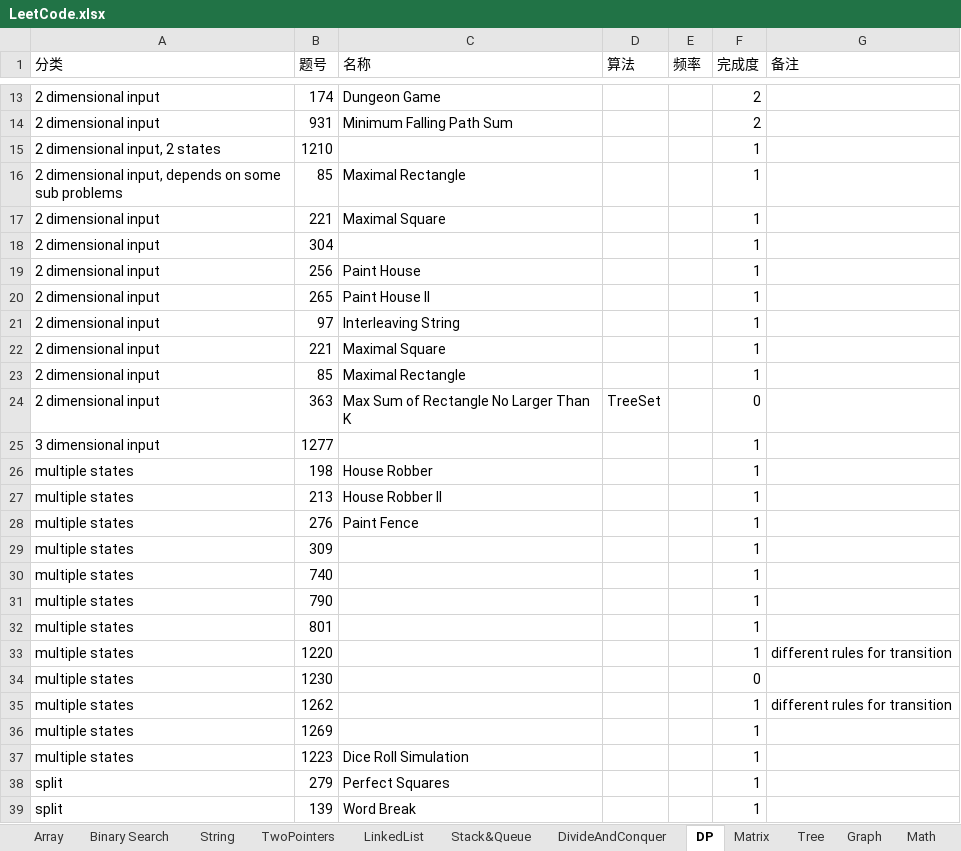
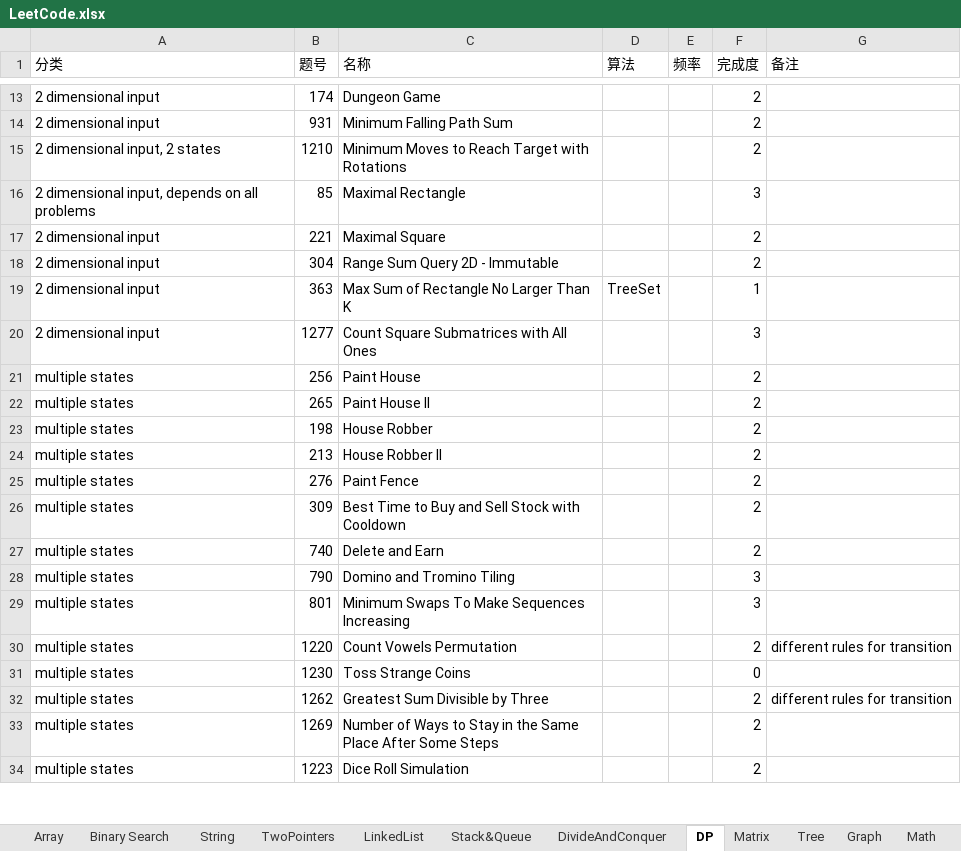
Before and after one commit to csy99/Leetcode, an Excel workbook: LeetCode.xlsx, sheet DP, drawn as a sheet; only a part is shown, gaps mark what is left out; values as stored, in another font and other column widths than the file's, no cell formats; removed rows and columns are numbered as before the commit, all else as after; the diff covers the shown part only; the diff names each change by its address in the sheet, - before the commit and + after, or states it on an @@ line.

Commit message:
Add files via upload

```diff
--- a/LeetCode.xlsx (sheet DP)
+++ b/LeetCode.xlsx (sheet DP)
-C15 (名称): (empty)
+C15 (名称): Minimum Moves to Reach Target with Rotations
-F15 (完成度): 1
+F15 (完成度): 2
-A16 (分类): …depends on some sub problems
+A16 (分类): …depends on all problems
-F16 (完成度): 1
+F16 (完成度): 3
-F17:F18 (完成度): 1
+F17:F18 (完成度): 2
-C18 (名称): (empty)
+C18 (名称): Range Sum Query 2D - Immutable
-row 19: 2 dimensional input | 256 | Paint House |  |  | 1
-row 20: 2 dimensional input | 265 | Paint House II |  |  | 1
-row 21: 2 dimensional input | 97 | Interleaving String |  |  | 1
-row 22: 2 dimensional input | 221 | Maximal Square |  |  | 1
-row 23: 2 dimensional input | 85 | Maximal Rectangle |  |  | 1
-F19 (完成度): 0
+F19 (完成度): 1
-A20 (分类): 3 dimensional input
+A20 (分类): 2 dimensional input
-C20 (名称): (empty)
+C20 (名称): Count Square Submatrices with All Ones
-F20 (完成度): 1
+F20 (完成度): 3
+row 21: multiple states | 256 | Paint House |  |  | 2
+row 22: multiple states | 265 | Paint House II |  |  | 2
-F23:F27 (完成度): 1
+F23:F27 (完成度): 2
-C26 (名称): (empty)
+C26 (名称): Best Time to Buy and Sell Stock with Cooldown
-C27 (名称): (empty)
+C27 (名称): Delete and Earn
-C28 (名称): (empty)
+C28 (名称): Domino and Tromino Tiling
-F28:F29 (完成度): 1
+F28:F29 (完成度): 3
-C29 (名称): (empty)
+C29 (名称): Minimum Swaps To Make Sequences Increasing
-C30 (名称): (empty)
+C30 (名称): Count Vowels Permutation
-F30 (完成度): 1
+F30 (完成度): 2
-C31 (名称): (empty)
+C31 (名称): Toss Strange Coins
-C32 (名称): (empty)
+C32 (名称): Greatest Sum Divisible by Three
-F32:F34 (完成度): 1
+F32:F34 (完成度): 2
-C33 (名称): (empty)
+C33 (名称): Number of Ways to Stay in the Same Place After Some Steps
-row 38: split | 279 | Perfect Squares |  |  | 1
-row 39: split | 139 | Word Break |  |  | 1
```
Also changed, not shown: 7 added rows, 6 removed rows and 73 edited cells elsewhere in this sheet, sheet TwoPointers, sheet Tree, sheet Graph, cell formats.
